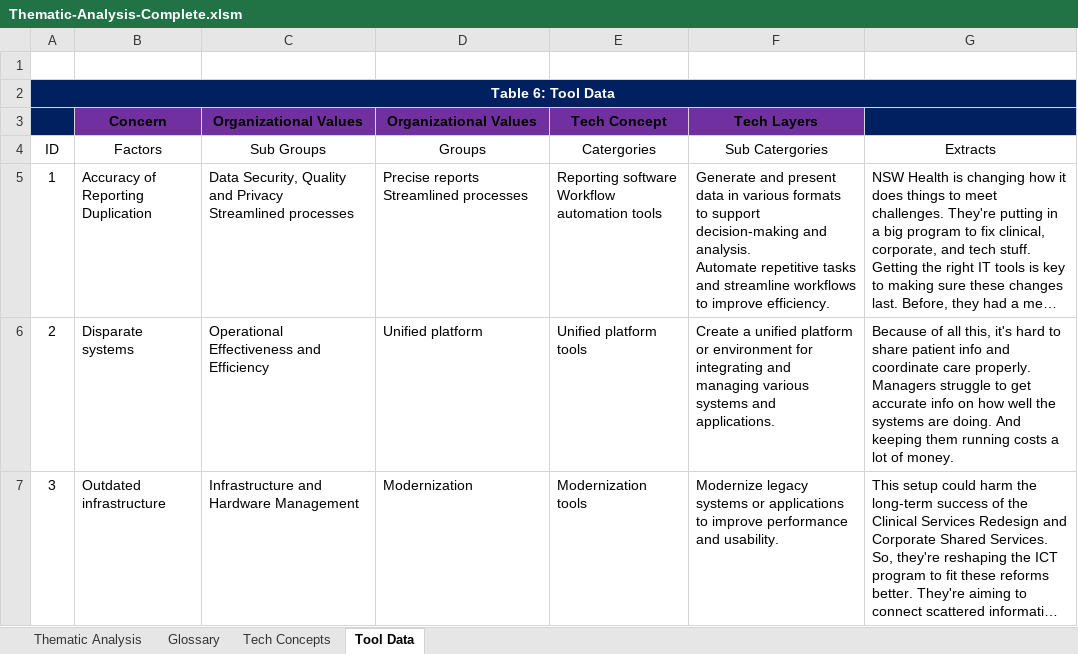
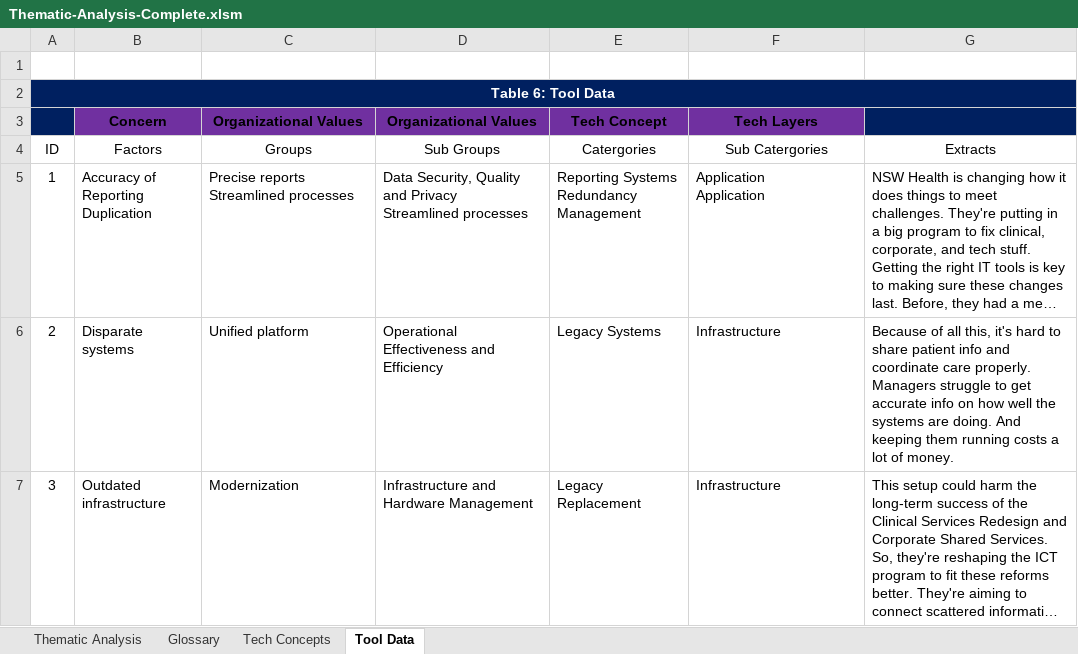
Before and after one commit to nigelgalbraith/portfolio.github.io, an Excel workbook: projects/files/ThematicAnalysis/Thematic-Analysis-Complete.xlsm, sheet Tool Data, drawn as a sheet; only a part is shown; long unchanged cells end in …; values as stored, in another font and other column widths than the file's, no borders; charts and pictures and table styles not drawn; ↵ is a line break in a cell; the diff covers the shown part only; the diff names each change by its address in the sheet, - before the commit and + after, or states it on an @@ line.

```diff
--- a/projects/files/ThematicAnalysis/Thematic-Analysis-Complete.xlsm (sheet Tool Data)
+++ b/projects/files/ThematicAnalysis/Thematic-Analysis-Complete.xlsm (sheet Tool Data)
-C4 (Organizational Values): Sub Groups
+C4 (Organizational Values): Groups
-D4 (Organizational Values): Groups
+D4 (Organizational Values): Sub Groups
-C5 (Organizational Values): Data Security, Quality and Privacy ↵ Streamlined processes
+C5 (Organizational Values): Precise reports ↵ Streamlined processes
-D5 (Organizational Values): Precise reports ↵ Streamlined processes
+D5 (Organizational Values): Data Security, Quality and Privacy ↵ Streamlined processes
-E5 (Tech Concept): Reporting software ↵ Workflow automation tools
+E5 (Tech Concept): Reporting Systems ↵ Redundancy Management
-F5 (Tech Layers): Generate and present data in various formats to support decision-making and analysis. ↵ Automate repetitive tasks and streamline workflows to improve efficiency.
+F5 (Tech Layers): Application ↵ Application
-C6 (Organizational Values): Operational Effectiveness and Efficiency
+C6 (Organizational Values): Unified platform
-D6 (Organizational Values): Unified platform
+D6 (Organizational Values): Operational Effectiveness and Efficiency
-E6 (Tech Concept): Unified platform tools
+E6 (Tech Concept): Legacy Systems
-F6 (Tech Layers): Create a unified platform or environment for integrating and managing various systems and applications.
+F6 (Tech Layers): Infrastructure
-C7 (Organizational Values): Infrastructure and Hardware Management
+C7 (Organizational Values): Modernization
-D7 (Organizational Values): Modernization
+D7 (Organizational Values): Infrastructure and Hardware Management
-E7 (Tech Concept): Modernization tools
+E7 (Tech Concept): Legacy Replacement
-F7 (Tech Layers): Modernize legacy systems or applications to improve performance and usability.
+F7 (Tech Layers): Infrastructure
```
Also changed, not shown: 252 edited cells elsewhere in this sheet, sheet Tech Concepts, sheet Glossary, 7 other files.
